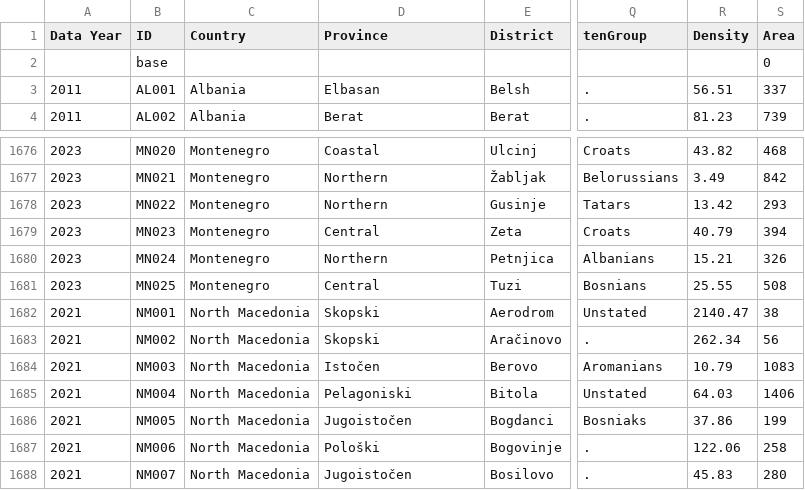
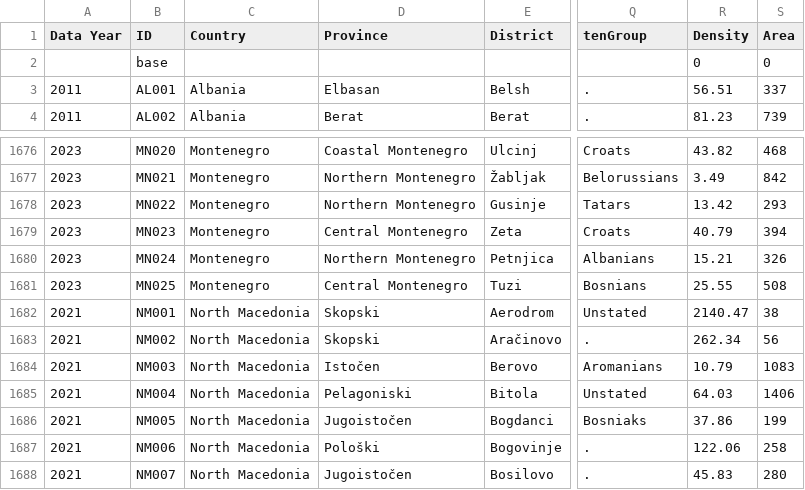
Before and after one commit to TuranKenja/vatant, a CSV file: data/southeastEurope/regionInfo.csv, drawn as a sheet; only a part is shown, gaps mark what is left out; the diff covers the shown part only; the diff names each change by its address in the sheet, - before the commit and + after, or states it on an @@ line.

Commit message:
Version 1- more regions
Added more regions to the program: Southeast Europe, West Asia, Central Asia, and North Asia.

```diff
--- a/data/southeastEurope/regionInfo.csv
+++ b/data/southeastEurope/regionInfo.csv
-R2 (Density): (empty)
+R2 (Density): 0
-D1676 (Province): Coastal
+D1676 (Province): Coastal Montenegro
-D1677:D1678 (Province): Northern
+D1677:D1678 (Province): Northern Montenegro
-D1679 (Province): Central
+D1679 (Province): Central Montenegro
-D1680 (Province): Northern
+D1680 (Province): Northern Montenegro
-D1681 (Province): Central
+D1681 (Province): Central Montenegro
```
Also changed, not shown: 52 edited cells elsewhere in this file, 34 other files.
